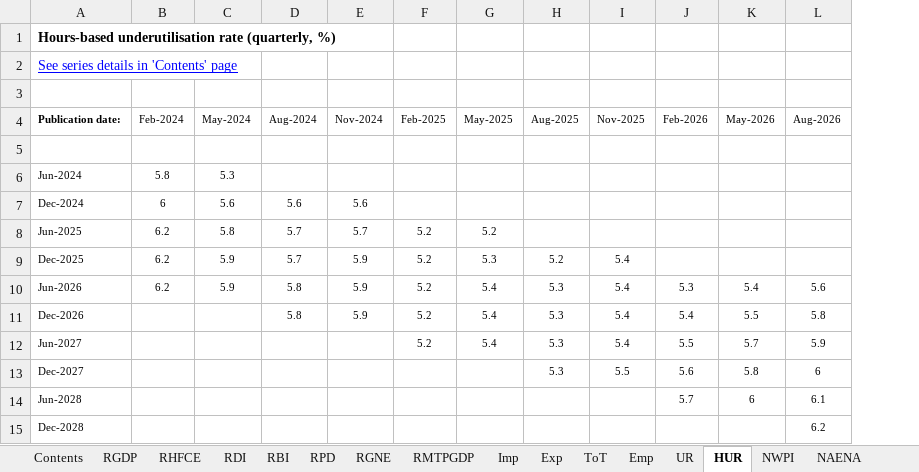
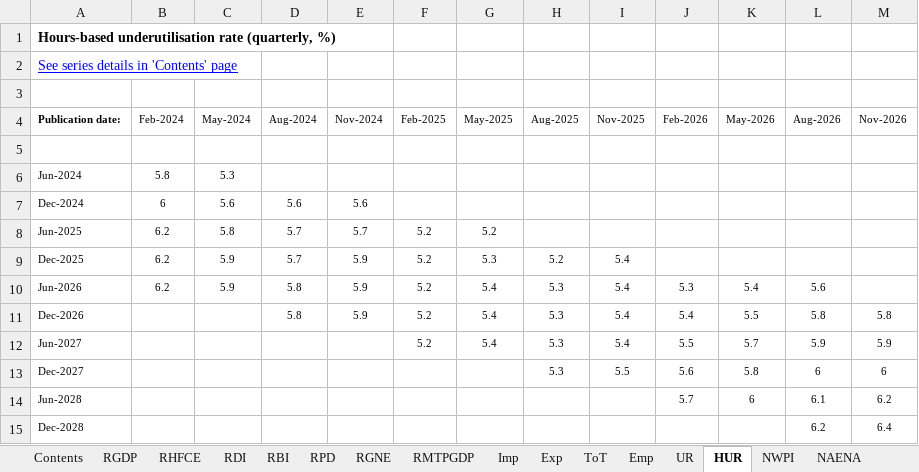
Before and after one commit to chillkrote/Unternehmenskennzahlen, an Excel workbook: volkswirtschaft/rohdaten/prognosen/rba_smp_forecast_archive.xlsx, sheet HUR, drawn as a sheet; values as stored, in another font and other column widths than the file's, no borders; the diff names each change by its address in the sheet, - before the commit and + after, or states it on an @@ line.

```diff
--- a/volkswirtschaft/rohdaten/prognosen/rba_smp_forecast_archive.xlsx (sheet HUR)
+++ b/volkswirtschaft/rohdaten/prognosen/rba_smp_forecast_archive.xlsx (sheet HUR)
+column M (Nov-2026), rows 11-15: 5.8 | 5.9 | 6 | 6.2 | 6.4
```
Also changed, not shown: sheet CR, sheet TWI, sheet Crude, sheet RWPI, sheet RAENA, sheet GDPpHW, 20 more sheets, 5 other files.
